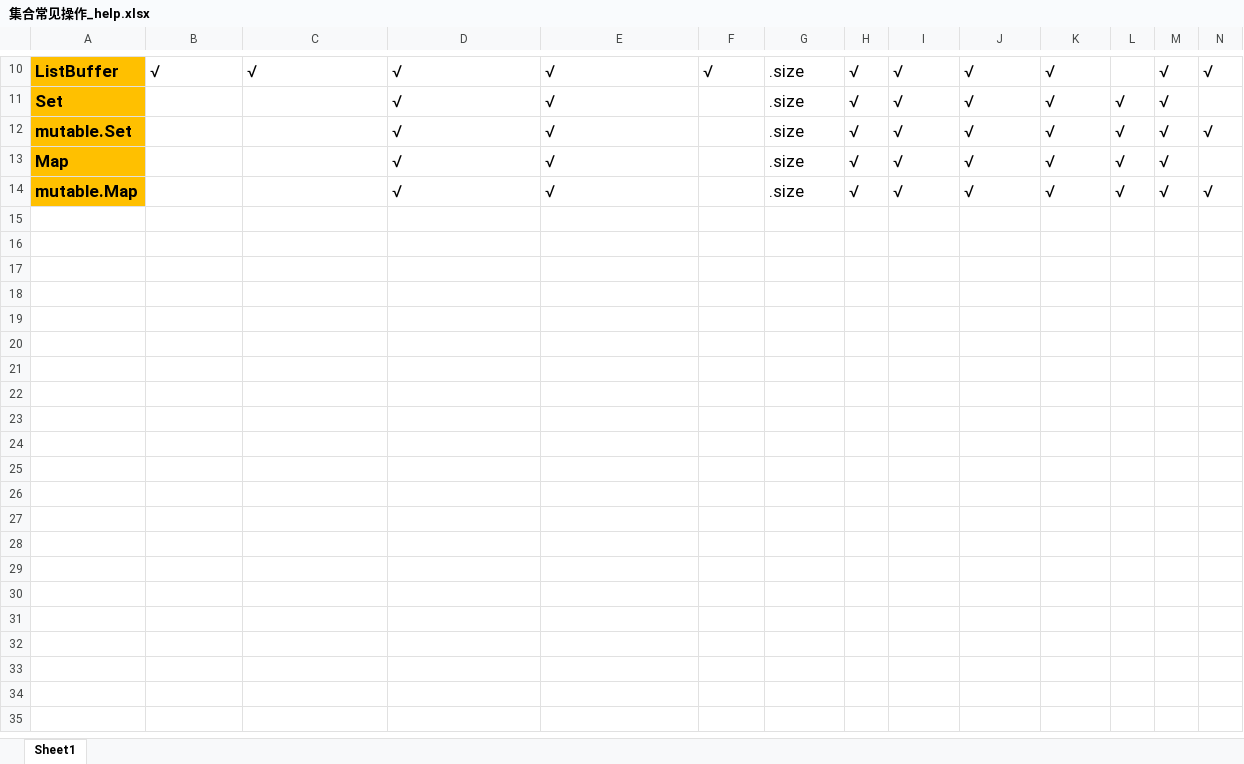
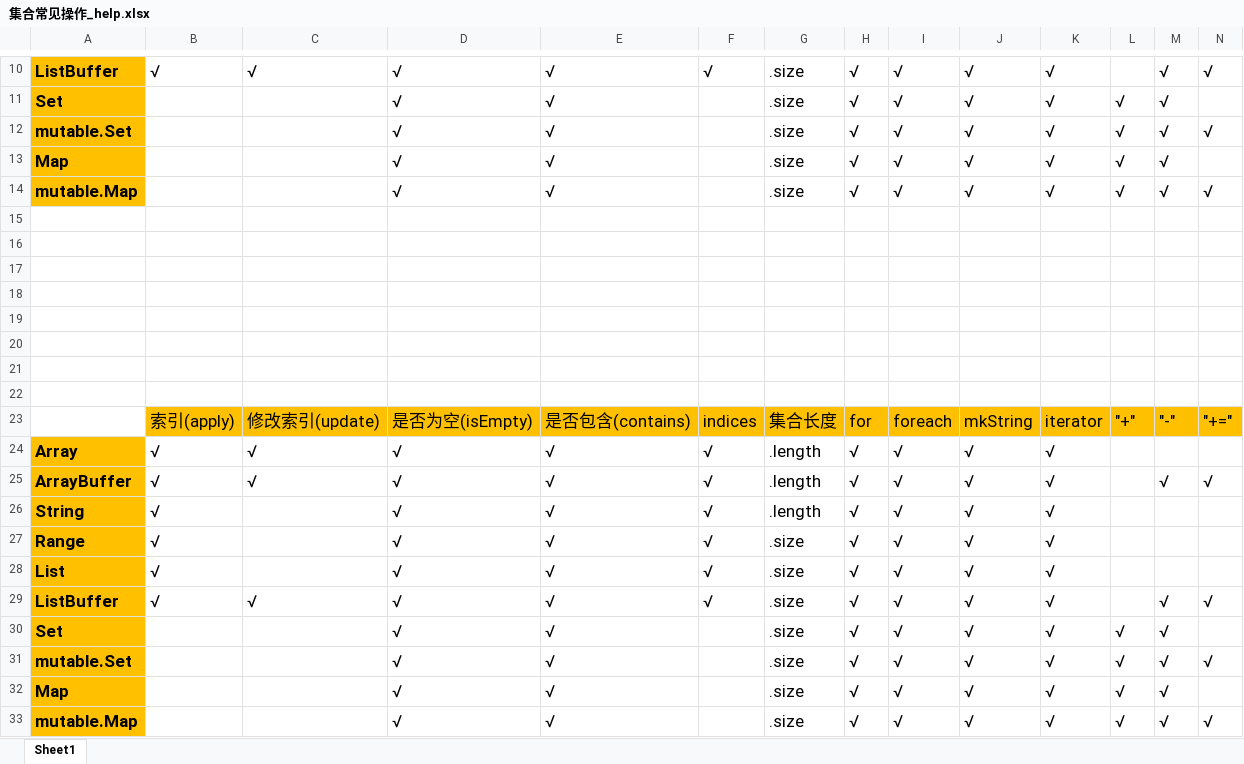
Before and after one commit to dcdmm/JavaScalaStudy, an Excel workbook: src/main/scala/sd_container/集合常见操作_help.xlsx, sheet Sheet1, drawn as a sheet; only a part is shown, gaps mark what is left out; values as stored, in another font and other column widths than the file's, no borders; rows hold the shown columns only; the diff names each change by its address in the sheet, - before the commit and + after, or states it on an @@ line.

```diff
--- a/src/main/scala/sd_container/集合常见操作_help.xlsx (sheet Sheet1)
+++ b/src/main/scala/sd_container/集合常见操作_help.xlsx (sheet Sheet1)
+row 15: (empty)
+row 16: (empty)
+row 17: (empty)
+row 18: (empty)
+row 19: (empty)
+row 20: (empty)
+row 21: (empty)
+row 22: (empty)
+row 23:  | 索引(apply) | 修改索引(update) | 是否为空(isEmpty) | 是否包含(contains) | indices | 集合长度 | for | foreach | mkString | iterator | "+" | "-" | "+="
+row 24: Array | √ | √ | √ | √ | √ | .length | √ | √ | √ | √
+row 25: ArrayBuffer | √ | √ | √ | √ | √ | .length | √ | √ | √ | √ |  | √ | √
+row 26: String | √ |  | √ | √ | √ | .length | √ | √ | √ | √
+row 27: Range | √ |  | √ | √ | √ | .size | √ | √ | √ | √
+row 28: List | √ |  | √ | √ | √ | .size | √ | √ | √ | √
+row 29: ListBuffer | √ | √ | √ | √ | √ | .size | √ | √ | √ | √ |  | √ | √
+row 30: Set |  |  | √ | √ |  | .size | √ | √ | √ | √ | √ | √
+row 31: mutable.Set |  |  | √ | √ |  | .size | √ | √ | √ | √ | √ | √ | √
+row 32: Map |  |  | √ | √ |  | .size | √ | √ | √ | √ | √ | √
+row 33: mutable.Map |  |  | √ | √ |  | .size | √ | √ | √ | √ | √ | √ | √
```
Also changed, not shown: 2 other files.
